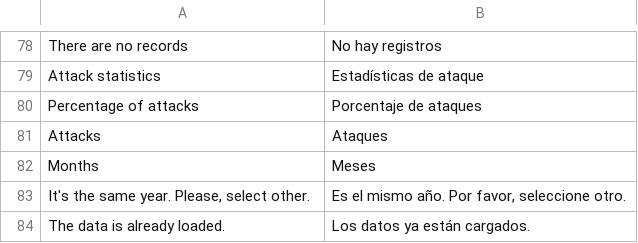
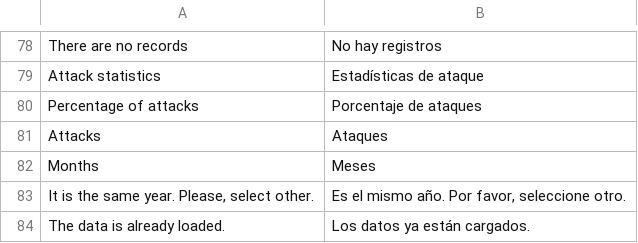
Before and after one commit to AlexDaqui/apdh_blacklist, a CSV file: app/locale/es_ES/Apdh_Blacklist.csv, drawn as a sheet; only a part is shown, gaps mark what is left out.

```diff
--- a/app/locale/es_ES/Apdh_Blacklist.csv
+++ b/app/locale/es_ES/Apdh_Blacklist.csv
@@ -82,3 +82,3 @@
 "Months","Meses"
-"It's the same year. Please, select other.","Es el mismo año. Por favor, seleccione otro."
+"It is the same year. Please, select other.","Es el mismo año. Por favor, seleccione otro."
 "The data is already loaded.","Los datos ya están cargados."
```
Also changed, not shown: 2 other files.
